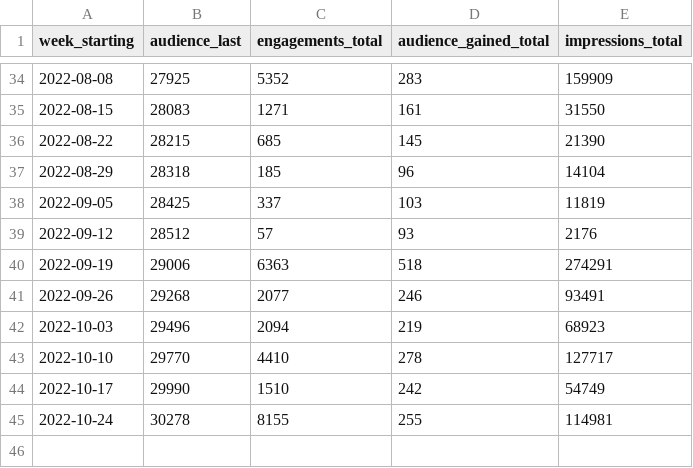
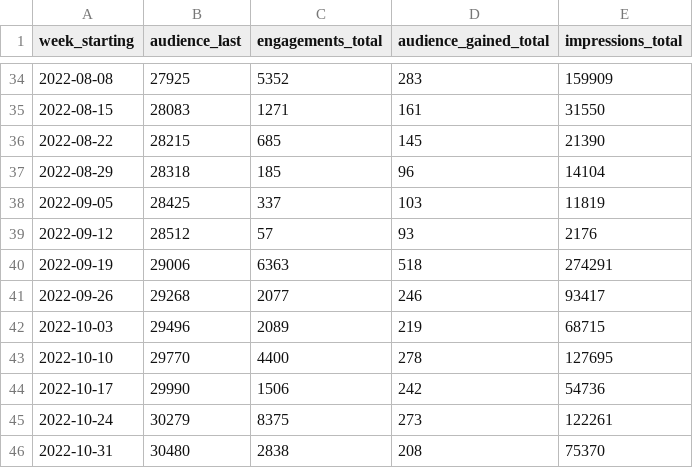
Before and after one commit to open-innovations/leeds-2023, a CSV file: docs/_data/metrics/social_media/all_weekly.csv, drawn as a sheet; only a part is shown, gaps mark what is left out.

```diff
--- a/docs/_data/metrics/social_media/all_weekly.csv
+++ b/docs/_data/metrics/social_media/all_weekly.csv
@@ -40,6 +40,7 @@ week_starting,audience_last,engagements_total,audience_gained_total,impressions_
 2022-09-19,29006,6363,518,274291
-2022-09-26,29268,2077,246,93491
-2022-10-03,29496,2094,219,68923
-2022-10-10,29770,4410,278,127717
-2022-10-17,29990,1510,242,54749
-2022-10-24,30278,8155,255,114981
+2022-09-26,29268,2077,246,93417
+2022-10-03,29496,2089,219,68715
+2022-10-10,29770,4400,278,127695
+2022-10-17,29990,1506,242,54736
+2022-10-24,30279,8375,273,122261
+2022-10-31,30480,2838,208,75370
```
Also changed, not shown: data/metrics/social/facebook.csv, data/metrics/social/instagram.csv, 7 other files.
